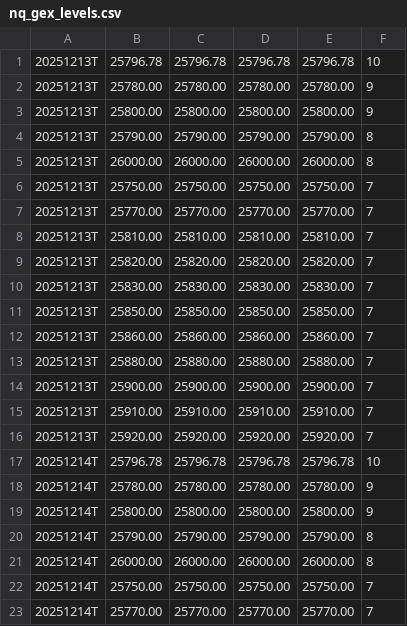
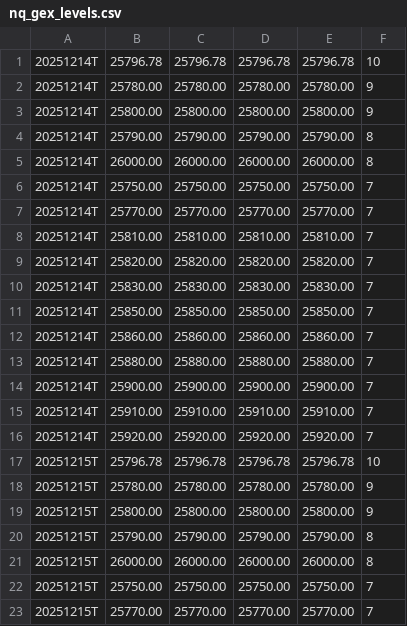
Before and after one commit to enzocosson/seed_enzocosson_gex, a CSV file: nq_gex_levels.csv, drawn as a sheet; only a part is shown; the shorter side is filled out with more unchanged rows; the diff covers the shown part only.

```diff
--- a/nq_gex_levels.csv
+++ b/nq_gex_levels.csv
@@ -1,17 +1 @@
-20251213T,25796.78,25796.78,25796.78,25796.78,10
-20251213T,25780.00,25780.00,25780.00,25780.00,9
-20251213T,25800.00,25800.00,25800.00,25800.00,9
-20251213T,25790.00,25790.00,25790.00,25790.00,8
-20251213T,26000.00,26000.00,26000.00,26000.00,8
-20251213T,25750.00,25750.00,25750.00,25750.00,7
-20251213T,25770.00,25770.00,25770.00,25770.00,7
-20251213T,25810.00,25810.00,25810.00,25810.00,7
-20251213T,25820.00,25820.00,25820.00,25820.00,7
-20251213T,25830.00,25830.00,25830.00,25830.00,7
-20251213T,25850.00,25850.00,25850.00,25850.00,7
-20251213T,25860.00,25860.00,25860.00,25860.00,7
-20251213T,25880.00,25880.00,25880.00,25880.00,7
-20251213T,25900.00,25900.00,25900.00,25900.00,7
-20251213T,25910.00,25910.00,25910.00,25910.00,7
-20251213T,25920.00,25920.00,25920.00,25920.00,7
 20251214T,25796.78,25796.78,25796.78,25796.78,10
```
Also changed, not shown: 16 added rows elsewhere in this file, es_gex_levels.csv, 1 other file.
